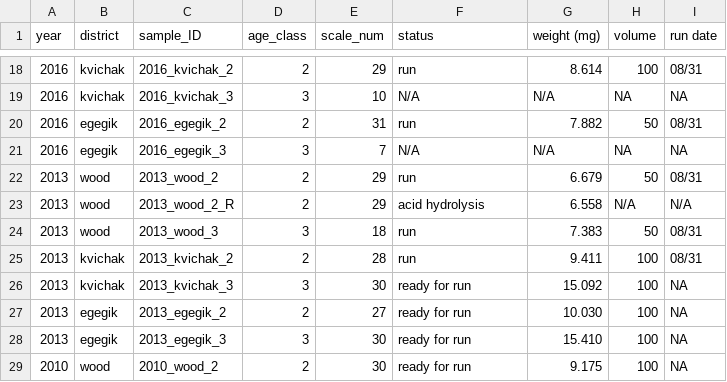
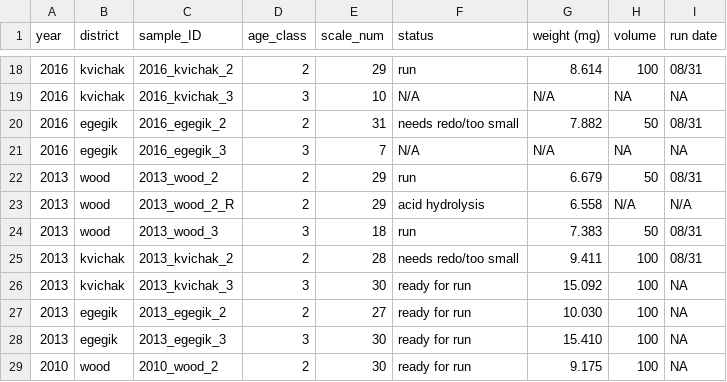
Before and after one commit to n-grace-henry/MS-Thesis, a CSV file: samples/main.csv, drawn as a sheet; only a part is shown, gaps mark what is left out.

Commit message:
Update main.csv

```diff
--- a/samples/main.csv
+++ b/samples/main.csv
@@ -19,3 +19,3 @@ year, district, sample_ID, age_class, scale_num, status, weight (mg), volume, ru
 2016, kvichak, 2016_kvichak_3, 3, 10, N/A, N/A, NA, NA
-2016, egegik, 2016_egegik_2, 2, 31, run, 7.882, 50, 08/31
+2016, egegik, 2016_egegik_2, 2, 31, needs redo/too small, 7.882, 50, 08/31
 2016, egegik, 2016_egegik_3, 3, 7, N/A, N/A, NA, NA
@@ -24,3 +24,3 @@ year, district, sample_ID, age_class, scale_num, status, weight (mg), volume, ru
 2013, wood, 2013_wood_3, 3, 18, run, 7.383, 50, 08/31
-2013, kvichak, 2013_kvichak_2, 2, 28, run, 9.411, 100, 08/31
+2013, kvichak, 2013_kvichak_2, 2, 28, needs redo/too small, 9.411, 100, 08/31
 2013, kvichak, 2013_kvichak_3, 3, 30, ready for run, 15.092, 100, NA
```
